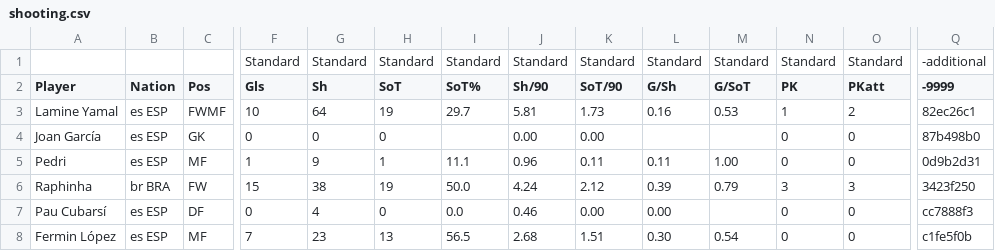
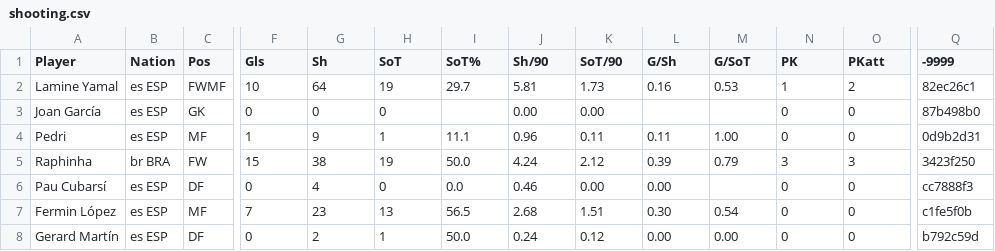
Before and after one commit to rebappr/BarcaDB-dev, a CSV file: csv/shooting.csv, drawn as a sheet; only a part is shown, gaps mark what is left out; the shorter side is filled out with more unchanged rows; rows hold the shown columns only; the diff names each change by its address in the sheet, - before the commit and + after, or states it on an @@ line.

Commit message:
Update shooting.csv

```diff
--- a/csv/shooting.csv
+++ b/csv/shooting.csv
-row 1:  |  |  | Standard | Standard | Standard | Standard | Standard | Standard | Standard | Standard | Standard | Standard | -additional
```
